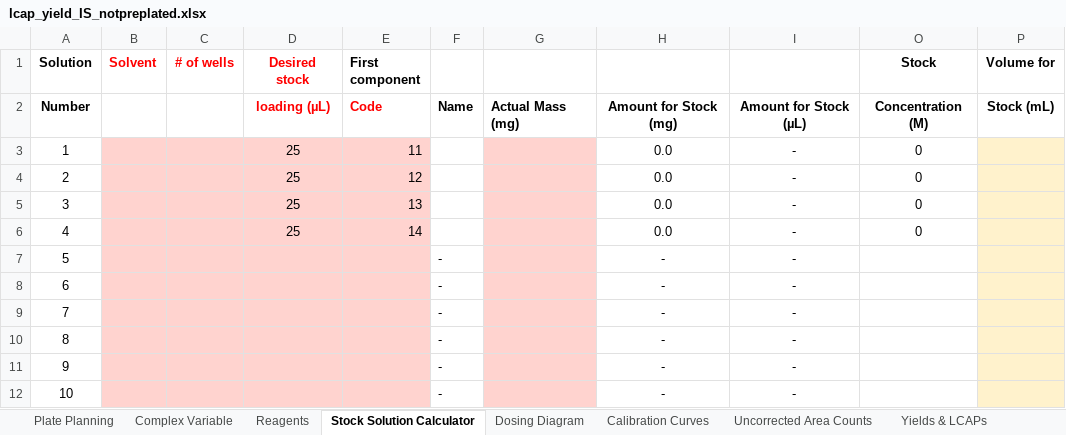
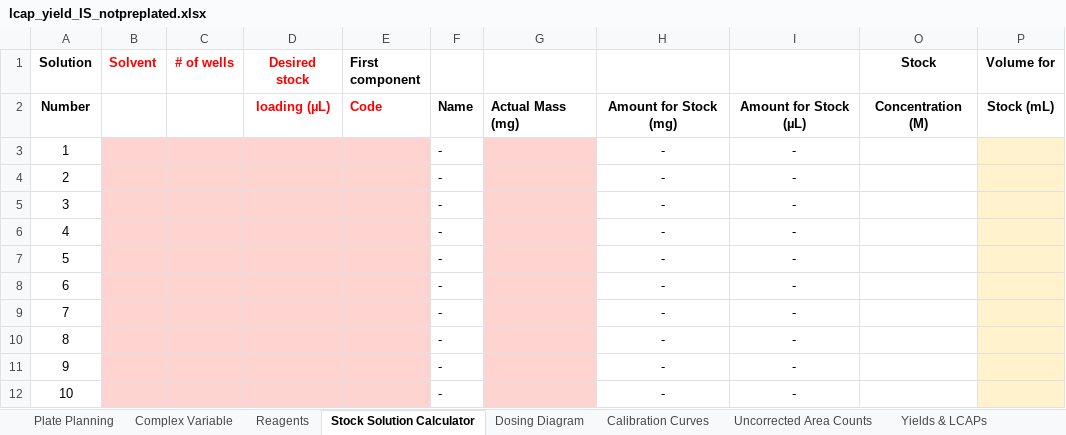
Before and after one commit to jtheligand/HTE-Templates, an Excel workbook: 96-well-plates/lcap_yield_IS_notpreplated.xlsx, sheet Stock Solution Calculator, drawn as a sheet; only a part is shown; values as stored, in another font and other column widths than the file's, no borders; the diff names each change by its address in the sheet, - before the commit and + after, or states it on an @@ line.

```diff
--- a/96-well-plates/lcap_yield_IS_notpreplated.xlsx (sheet Stock Solution Calculator)
+++ b/96-well-plates/lcap_yield_IS_notpreplated.xlsx (sheet Stock Solution Calculator)
-D3:D6 (Desired stock): 25
+D3:D6 (Desired stock): (empty)
-E3 (First component): 11
+E3 (First component): (empty)
-F3:F6: (empty)
+F3:F6: -
-H3:H6: 0.0
+H3:H6: -
-O3:O6 (Stock): 0
+O3:O6 (Stock): (empty)
-E4 (First component): 12
+E4 (First component): (empty)
-E5 (First component): 13
+E5 (First component): (empty)
-E6 (First component): 14
+E6 (First component): (empty)
```
Also changed, not shown: sheet Reagents, hidden cells, 24-well-plates/ee_noIS.xlsx, 24-well-plates/lcap_yield_IS.xlsx, 3 other files.
